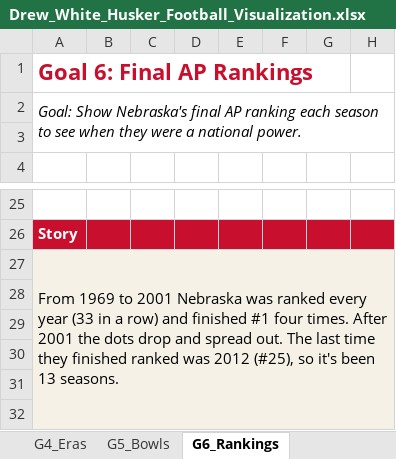
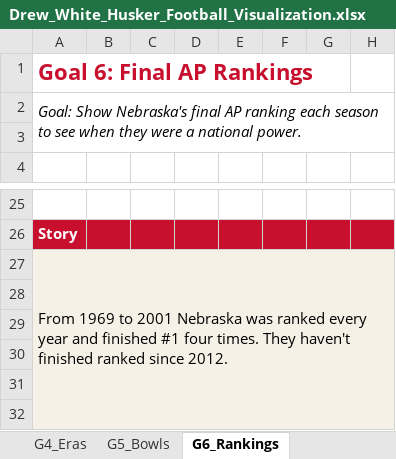
Before and after one commit to Drew-White09/husker-football, an Excel workbook: Drew_White_Husker_Football_Visualization.xlsx, sheet G6_Rankings, drawn as a sheet; only a part is shown, gaps mark what is left out; values as stored, in another font and other column widths than the file's, no borders; charts and pictures not drawn; the diff names each change by its address in the sheet, - before the commit and + after, or states it on an @@ line.

```diff
--- a/Drew_White_Husker_Football_Visualization.xlsx (sheet G6_Rankings)
+++ b/Drew_White_Husker_Football_Visualization.xlsx (sheet G6_Rankings)
-A27: …every year (33 in a row) and finished #1 four times. After 2001 the dots drop and spread out. The last time they finished ranked was 2012 (#25), so it's been 13 seasons.
+A27: …every year and finished #1 four times. They haven't finished ranked since 2012.
```
Also changed, not shown: sheet About, sheet G4_Eras, sheet G5_Bowls, sheet G3_Coaches, sheet G2_Decades, sheet G1_Trend, charts or pictures.
